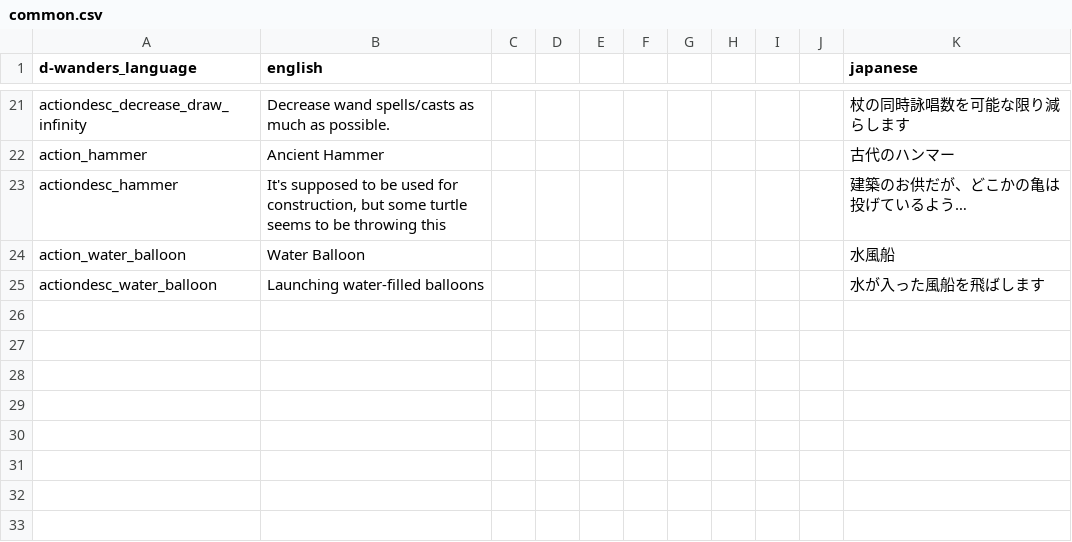
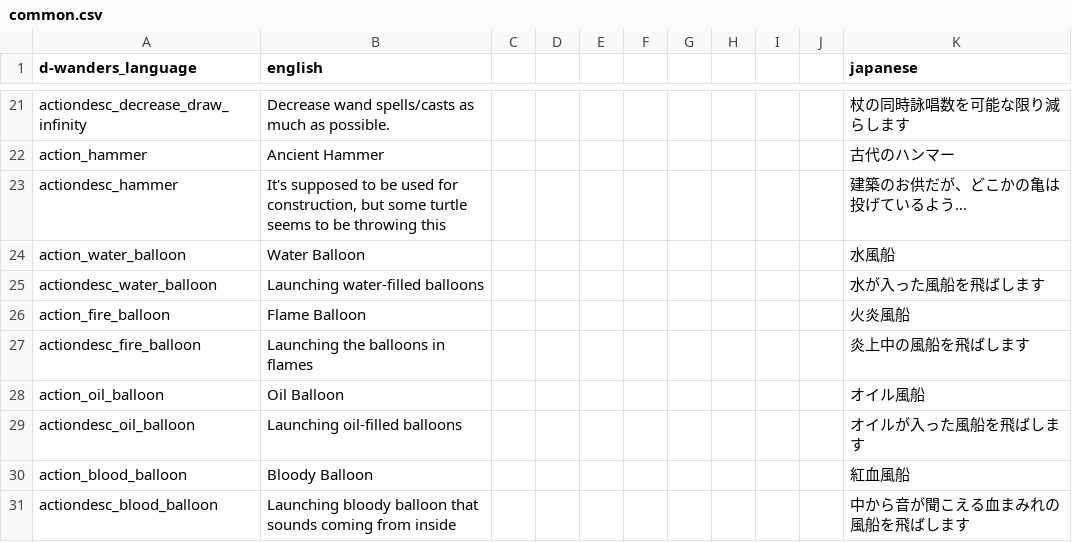
Before and after one commit to den3606/d-wonders, a CSV file: files/translations/common.csv, drawn as a sheet; only a part is shown, gaps mark what is left out.

```diff
--- a/files/translations/common.csv
+++ b/files/translations/common.csv
@@ -25 +25,7 @@ action_water_balloon,Water Balloon,,,,,,,,,水風船,,,,,
 actiondesc_water_balloon,"Launching water-filled balloons",,,,,,,,,水が入った風船を飛ばします,,,,,
+action_fire_balloon,Flame Balloon,,,,,,,,,火炎風船,,,,,
+actiondesc_fire_balloon,"Launching the balloons in flames",,,,,,,,,炎上中の風船を飛ばします,,,,,
+action_oil_balloon,Oil Balloon,,,,,,,,,オイル風船,,,,,
+actiondesc_oil_balloon,"Launching oil-filled balloons",,,,,,,,,オイルが入った風船を飛ばします,,,,,
+action_blood_balloon,Bloody Balloon,,,,,,,,,紅血風船,,,,,
+actiondesc_blood_balloon,"Launching bloody balloon that sounds coming from inside",,,,,,,,,中から音が聞こえる血まみれの風船を飛ばします,,,,,
```
Also changed, not shown: 16 other files.
